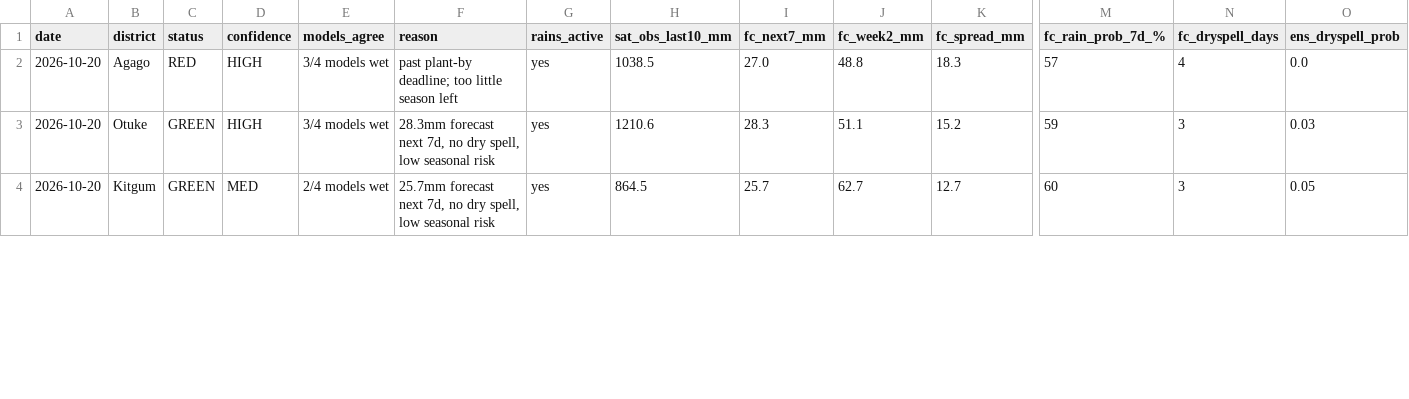
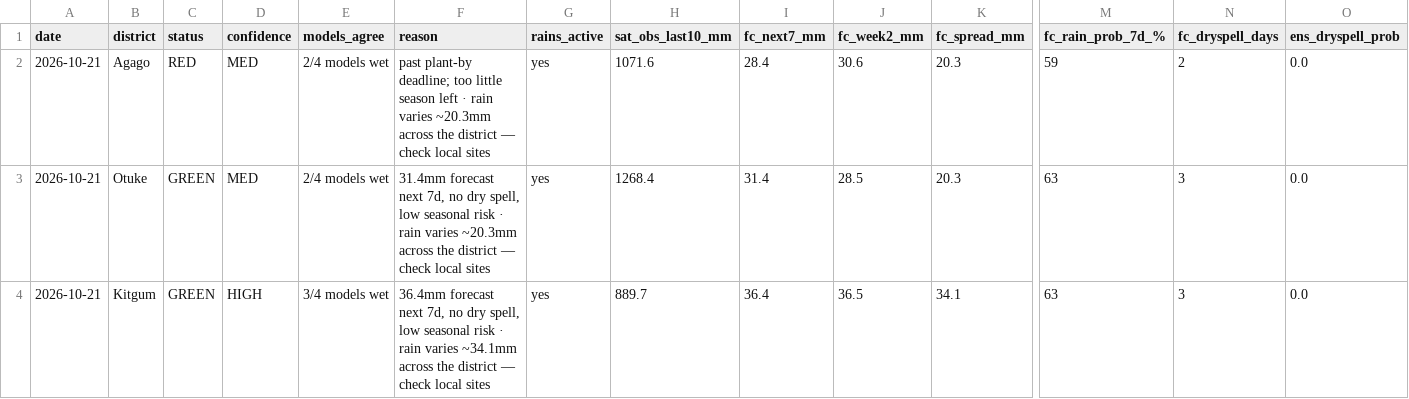
Before and after one commit to quinn-Uganda/planting-monitor, a CSV file: planting_monitor_out/status_today.csv, drawn as a sheet; only a part is shown, gaps mark what is left out; the diff covers the shown part only; the diff names each change by its address in the sheet, - before the commit and + after, or states it on an @@ line.

```diff
--- a/planting_monitor_out/status_today.csv
+++ b/planting_monitor_out/status_today.csv
-A2:A4 (date): 2026-10-20
+A2:A4 (date): 2026-10-21
-D2:D3 (confidence): HIGH
+D2:D3 (confidence): MED
-E2:E3 (models_agree): 3/4 models wet
+E2:E3 (models_agree): 2/4 models wet
-F2 (reason): …season left
+F2 (reason): …season left · rain varies ~20.3mm across the district — check local sites
-H2 (sat_obs_last10_mm): 1038.5
+H2 (sat_obs_last10_mm): 1071.6
-I2 (fc_next7_mm): 27.0
+I2 (fc_next7_mm): 28.4
-J2 (fc_week2_mm): 48.8
+J2 (fc_week2_mm): 30.6
-K2 (fc_spread_mm): 18.3
+K2 (fc_spread_mm): 20.3
-M2 (fc_rain_prob_7d_%): 57
+M2 (fc_rain_prob_7d_%): 59
-N2 (fc_dryspell_days): 4
+N2 (fc_dryspell_days): 2
-F3 (reason): 28.3mm forecast next 7d, no dry spell, low seasonal risk
+F3 (reason): 31.4mm forecast next 7d, no dry spell, low seasonal risk · rain varies ~20.3mm across the district — check local sites
-H3 (sat_obs_last10_mm): 1210.6
+H3 (sat_obs_last10_mm): 1268.4
-I3 (fc_next7_mm): 28.3
+I3 (fc_next7_mm): 31.4
-J3 (fc_week2_mm): 51.1
+J3 (fc_week2_mm): 28.5
-K3 (fc_spread_mm): 15.2
+K3 (fc_spread_mm): 20.3
-M3 (fc_rain_prob_7d_%): 59
+M3 (fc_rain_prob_7d_%): 63
-O3 (ens_dryspell_prob): 0.03
+O3 (ens_dryspell_prob): 0.0
-D4 (confidence): MED
+D4 (confidence): HIGH
-E4 (models_agree): 2/4 models wet
+E4 (models_agree): 3/4 models wet
-F4 (reason): 25.7mm forecast next 7d, no dry spell, low seasonal risk
+F4 (reason): 36.4mm forecast next 7d, no dry spell, low seasonal risk · rain varies ~34.1mm across the district — check local sites
-H4 (sat_obs_last10_mm): 864.5
+H4 (sat_obs_last10_mm): 889.7
-I4 (fc_next7_mm): 25.7
+I4 (fc_next7_mm): 36.4
-J4 (fc_week2_mm): 62.7
+J4 (fc_week2_mm): 36.5
-K4 (fc_spread_mm): 12.7
+K4 (fc_spread_mm): 34.1
-M4 (fc_rain_prob_7d_%): 60
+M4 (fc_rain_prob_7d_%): 63
-O4 (ens_dryspell_prob): 0.05
+O4 (ens_dryspell_prob): 0.0
```
Also changed, not shown: 156 edited cells elsewhere in this file, planting_monitor_out/history.csv, planting_monitor_out/power_actuals.csv, 6 other files.
